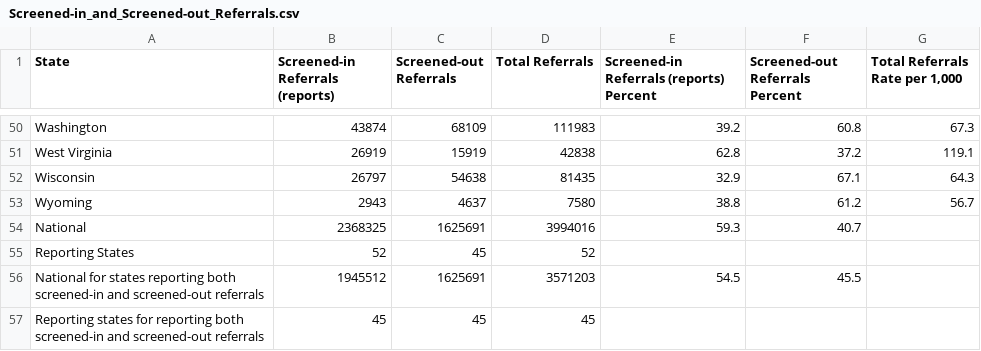
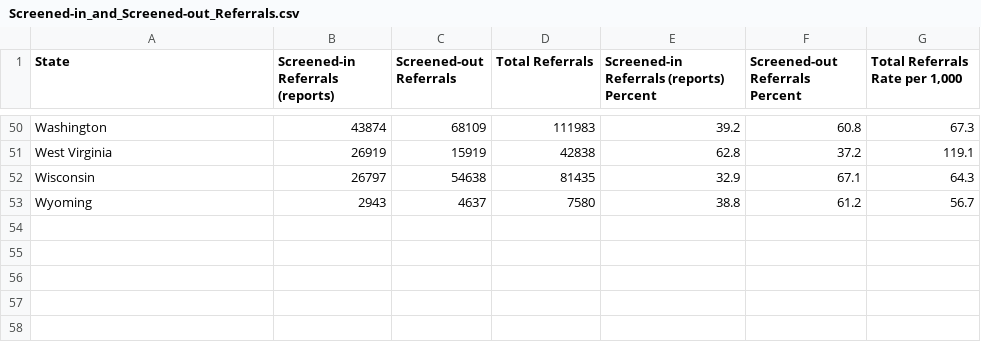
Before and after one commit to ScoutlierDataScience/DSAIY, a CSV file: Screened-in_and_Screened-out_Referrals.csv, drawn as a sheet; only a part is shown, gaps mark what is left out.

Commit message:
Update Screened-in_and_Screened-out_Referrals.csv

```diff
--- a/Screened-in_and_Screened-out_Referrals.csv
+++ b/Screened-in_and_Screened-out_Referrals.csv
@@ -53,5 +53 @@ Wisconsin,26797,54638,81435,32.9,67.1,64.3
 Wyoming,2943,4637,7580,38.8,61.2,56.7
-National,2368325,1625691,3994016,59.3,40.7,
-Reporting States,52,45,52,,,
-National for states reporting both screened-in and screened-out referrals,1945512,1625691,3571203,54.5,45.5,
-Reporting states for reporting both screened-in and screened-out referrals,45,45,45,,,
```
